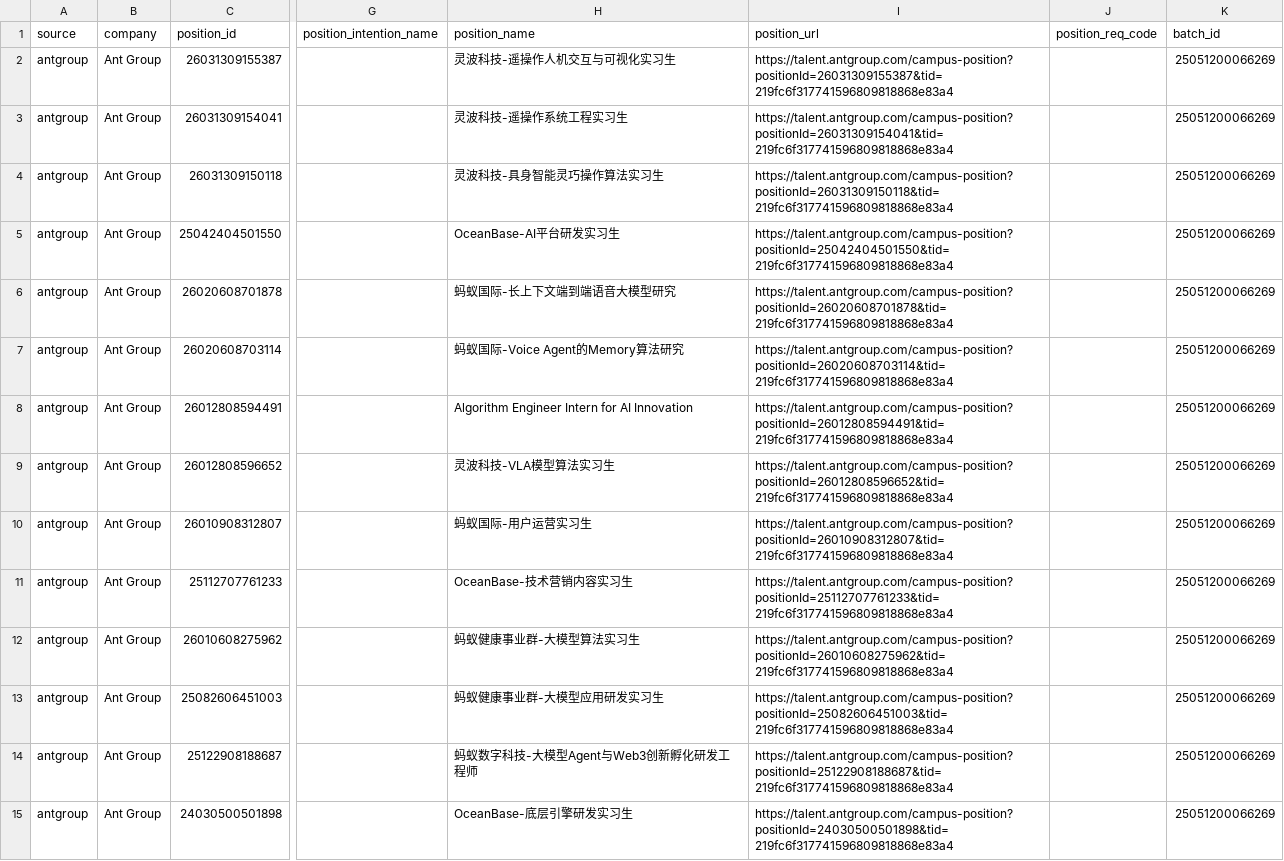
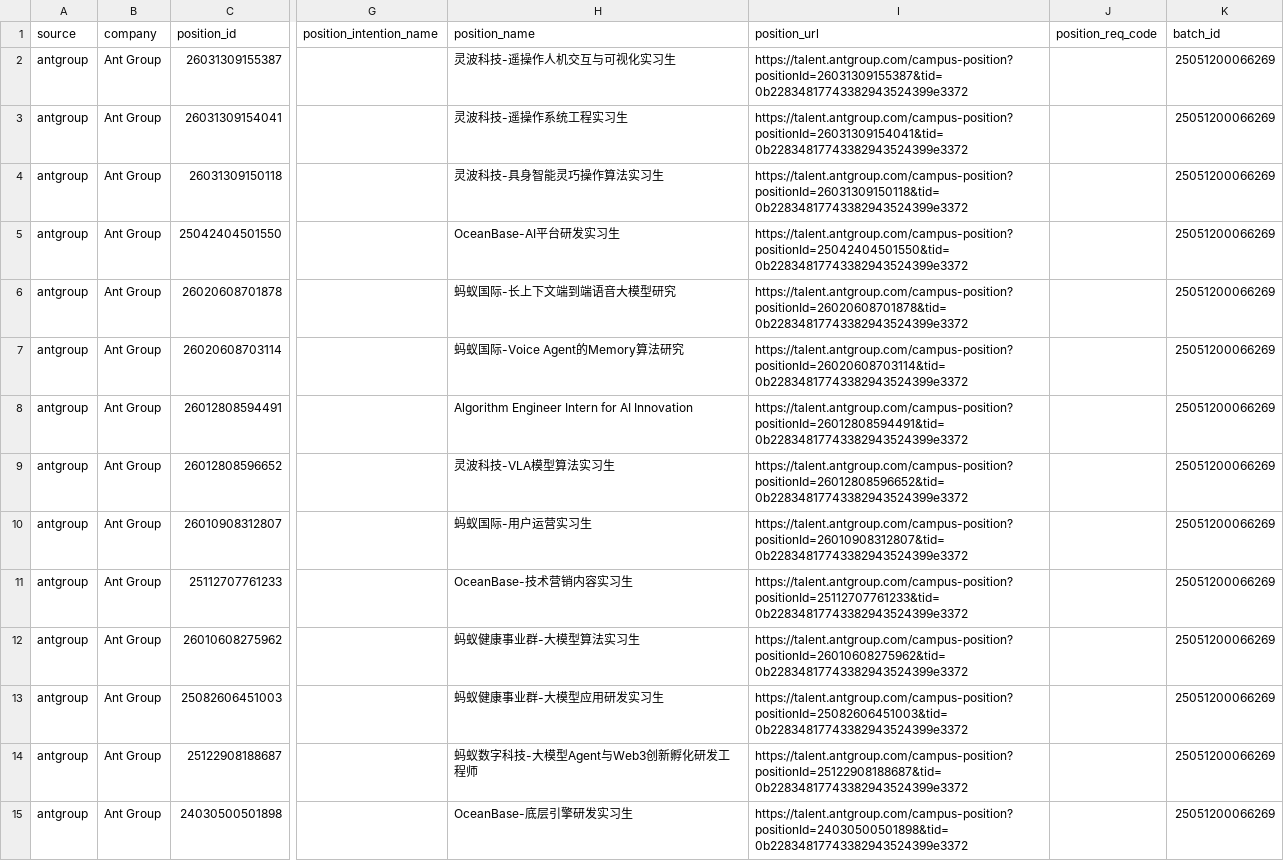
Before and after one commit to LouisLau-art/internship-jd-catalog, a CSV file: data/antgroup_positions_25051200066269.csv, drawn as a sheet; only a part is shown, gaps mark what is left out; the diff covers the shown part only; the diff names each change by its address in the sheet, - before the commit and + after, or states it on an @@ line.

```diff
--- a/data/antgroup_positions_25051200066269.csv
+++ b/data/antgroup_positions_25051200066269.csv
-I2 (position_url): https://talent.antgroup.com/campus-position?positionId=26031309155387&tid=219fc6f317741596809818868e83a4
+I2 (position_url): https://talent.antgroup.com/campus-position?positionId=26031309155387&tid=0b22834817743382943524399e3372
-I3 (position_url): https://talent.antgroup.com/campus-position?positionId=26031309154041&tid=219fc6f317741596809818868e83a4
+I3 (position_url): https://talent.antgroup.com/campus-position?positionId=26031309154041&tid=0b22834817743382943524399e3372
-I4 (position_url): https://talent.antgroup.com/campus-position?positionId=26031309150118&tid=219fc6f317741596809818868e83a4
+I4 (position_url): https://talent.antgroup.com/campus-position?positionId=26031309150118&tid=0b22834817743382943524399e3372
-I5 (position_url): https://talent.antgroup.com/campus-position?positionId=25042404501550&tid=219fc6f317741596809818868e83a4
+I5 (position_url): https://talent.antgroup.com/campus-position?positionId=25042404501550&tid=0b22834817743382943524399e3372
-I6 (position_url): https://talent.antgroup.com/campus-position?positionId=26020608701878&tid=219fc6f317741596809818868e83a4
+I6 (position_url): https://talent.antgroup.com/campus-position?positionId=26020608701878&tid=0b22834817743382943524399e3372
-I7 (position_url): https://talent.antgroup.com/campus-position?positionId=26020608703114&tid=219fc6f317741596809818868e83a4
+I7 (position_url): https://talent.antgroup.com/campus-position?positionId=26020608703114&tid=0b22834817743382943524399e3372
-I8 (position_url): https://talent.antgroup.com/campus-position?positionId=26012808594491&tid=219fc6f317741596809818868e83a4
+I8 (position_url): https://talent.antgroup.com/campus-position?positionId=26012808594491&tid=0b22834817743382943524399e3372
-I9 (position_url): https://talent.antgroup.com/campus-position?positionId=26012808596652&tid=219fc6f317741596809818868e83a4
+I9 (position_url): https://talent.antgroup.com/campus-position?positionId=26012808596652&tid=0b22834817743382943524399e3372
-I10 (position_url): https://talent.antgroup.com/campus-position?positionId=26010908312807&tid=219fc6f317741596809818868e83a4
+I10 (position_url): https://talent.antgroup.com/campus-position?positionId=26010908312807&tid=0b22834817743382943524399e3372
-I11 (position_url): https://talent.antgroup.com/campus-position?positionId=25112707761233&tid=219fc6f317741596809818868e83a4
+I11 (position_url): https://talent.antgroup.com/campus-position?positionId=25112707761233&tid=0b22834817743382943524399e3372
-I12 (position_url): https://talent.antgroup.com/campus-position?positionId=26010608275962&tid=219fc6f317741596809818868e83a4
+I12 (position_url): https://talent.antgroup.com/campus-position?positionId=26010608275962&tid=0b22834817743382943524399e3372
-I13 (position_url): https://talent.antgroup.com/campus-position?positionId=25082606451003&tid=219fc6f317741596809818868e83a4
+I13 (position_url): https://talent.antgroup.com/campus-position?positionId=25082606451003&tid=0b22834817743382943524399e3372
-I14 (position_url): https://talent.antgroup.com/campus-position?positionId=25122908188687&tid=219fc6f317741596809818868e83a4
+I14 (position_url): https://talent.antgroup.com/campus-position?positionId=25122908188687&tid=0b22834817743382943524399e3372
-I15 (position_url): https://talent.antgroup.com/campus-position?positionId=24030500501898&tid=219fc6f317741596809818868e83a4
+I15 (position_url): https://talent.antgroup.com/campus-position?positionId=24030500501898&tid=0b22834817743382943524399e3372
```
Also changed, not shown: 31 edited cells elsewhere in this file, data/alibaba_positions_100000540002.csv, data/alibaba_positions_100000560002_tech.csv, 16 other files.
